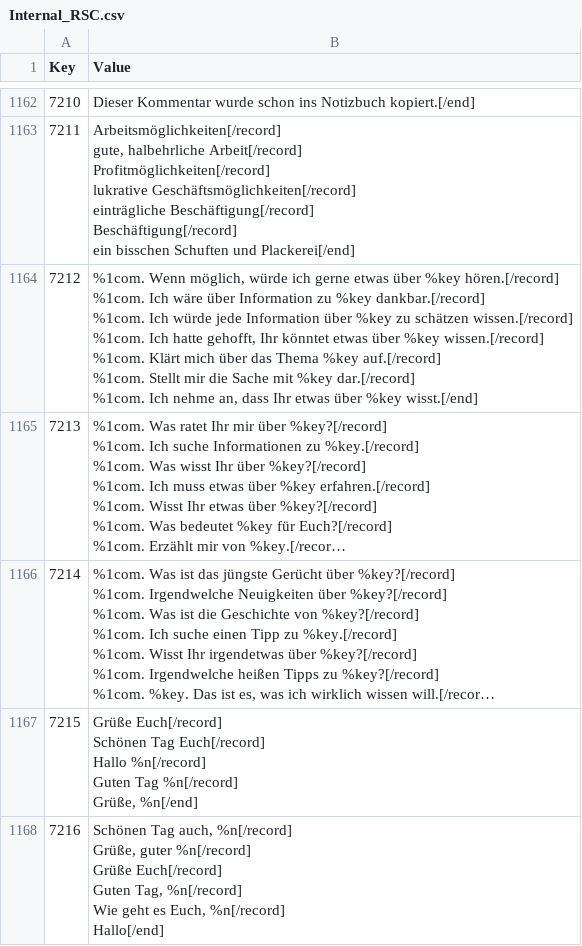
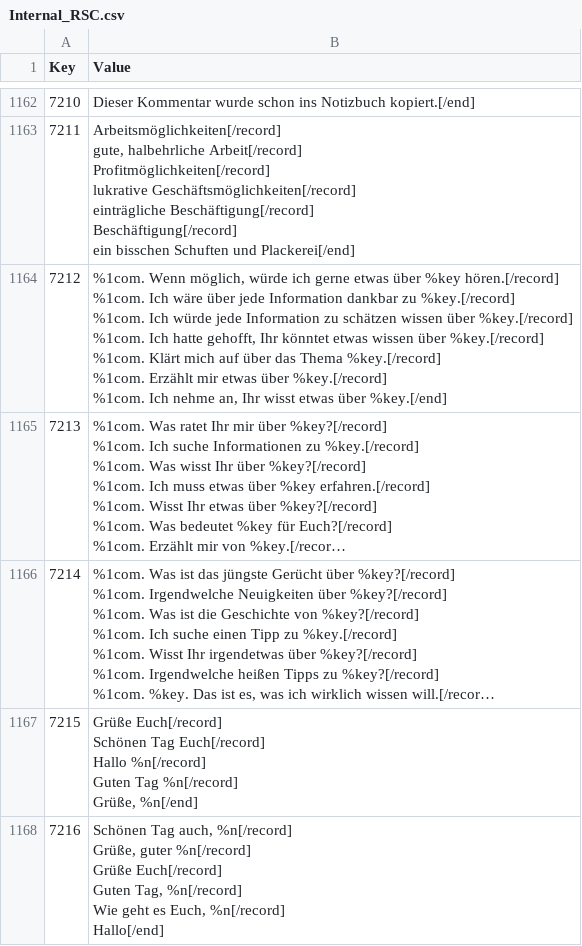
Before and after one commit to deepfighter/daggerfall-deutsch, a CSV file: Spieldateien DF Unity/Text/Internal_RSC.csv, drawn as a sheet; only a part is shown, gaps mark what is left out; long unchanged cells end in …; ↵ is a line break in a cell; the diff covers the shown part only; the diff names each change by its address in the sheet, - before the commit and + after, or states it on an @@ line.

```diff
--- a/Spieldateien DF Unity/Text/Internal_RSC.csv
+++ b/Spieldateien DF Unity/Text/Internal_RSC.csv
-B1164 (Value): …wäre über Information zu %key dankbar.[/record] ↵ %1com. Ich würde jede Information über %key zu schätzen wissen.[/record] ↵ %1com. Ich hatte gehofft, Ihr könntet etwas über %key wissen.[/record] ↵ %1com. Klärt mich über das Thema %key auf.[/record] ↵ %1com. Stellt mir die Sache mit %key dar.[/record] ↵ %1com. Ich nehme an, dass Ihr etwas über %key wisst.[/end]
+B1164 (Value): …wäre über jede Information dankbar zu %key.[/record] ↵ %1com. Ich würde jede Information zu schätzen wissen über %key.[/record] ↵ %1com. Ich hatte gehofft, Ihr könntet etwas wissen über %key.[/record] ↵ %1com. Klärt mich auf über das Thema %key.[/record] ↵ %1com. Erzählt mir etwas über %key.[/record] ↵ %1com. Ich nehme an, Ihr wisst etwas über %key.[/end]
```
Also changed, not shown: 2 edited cells elsewhere in this file, 3 other files.
